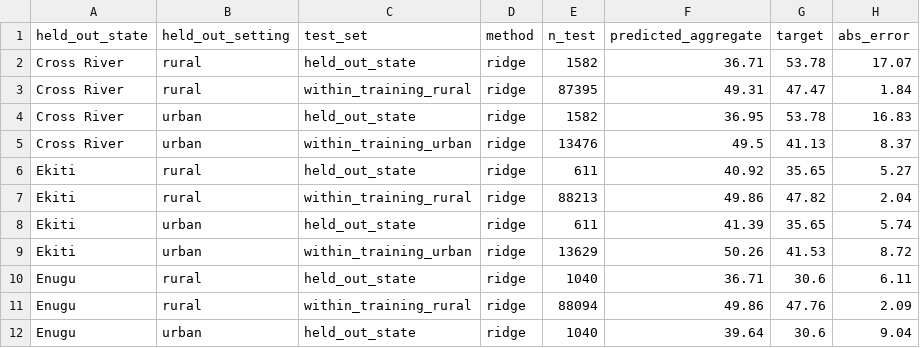
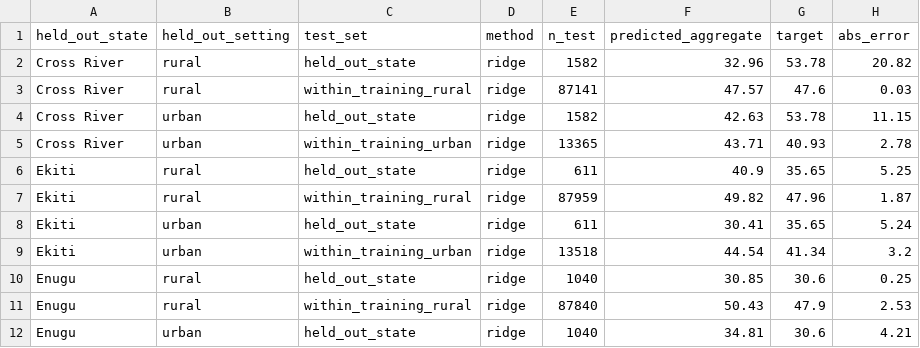
Before and after one commit to nargesmn100/BorealisAI_UNICEF, a CSV file: Data/outputs/nga/eval/two_level_cv.csv, drawn as a sheet; only a part is shown; the diff covers the shown part only.

```diff
--- a/Data/outputs/nga/eval/two_level_cv.csv
+++ b/Data/outputs/nga/eval/two_level_cv.csv
@@ -1,12 +1,12 @@
 held_out_state,held_out_setting,test_set,method,n_test,predicted_aggregate,target,abs_error
-Cross River,rural,held_out_state,ridge,1582,36.71,53.78,17.07
-Cross River,rural,within_training_rural,ridge,87395,49.31,47.47,1.84
-Cross River,urban,held_out_state,ridge,1582,36.95,53.78,16.83
-Cross River,urban,within_training_urban,ridge,13476,49.5,41.13,8.37
-Ekiti,rural,held_out_state,ridge,611,40.92,35.65,5.27
-Ekiti,rural,within_training_rural,ridge,88213,49.86,47.82,2.04
-Ekiti,urban,held_out_state,ridge,611,41.39,35.65,5.74
-Ekiti,urban,within_training_urban,ridge,13629,50.26,41.53,8.72
-Enugu,rural,held_out_state,ridge,1040,36.71,30.6,6.11
-Enugu,rural,within_training_rural,ridge,88094,49.86,47.76,2.09
-Enugu,urban,held_out_state,ridge,1040,39.64,30.6,9.04
+Cross River,rural,held_out_state,ridge,1582,32.96,53.78,20.82
+Cross River,rural,within_training_rural,ridge,87141,47.57,47.6,0.03
+Cross River,urban,held_out_state,ridge,1582,42.63,53.78,11.15
+Cross River,urban,within_training_urban,ridge,13365,43.71,40.93,2.78
+Ekiti,rural,held_out_state,ridge,611,40.9,35.65,5.25
+Ekiti,rural,within_training_rural,ridge,87959,49.82,47.96,1.87
+Ekiti,urban,held_out_state,ridge,611,30.41,35.65,5.24
+Ekiti,urban,within_training_urban,ridge,13518,44.54,41.34,3.2
+Enugu,rural,held_out_state,ridge,1040,30.85,30.6,0.25
+Enugu,rural,within_training_rural,ridge,87840,50.43,47.9,2.53
+Enugu,urban,held_out_state,ridge,1040,34.81,30.6,4.21
```
Also changed, not shown: 88 edited cells elsewhere in this file, Data/outputs/nga/eval/evaluation_summary.csv, Data/outputs/nga/eval/hierarchical_validation.csv, 24 other files.
